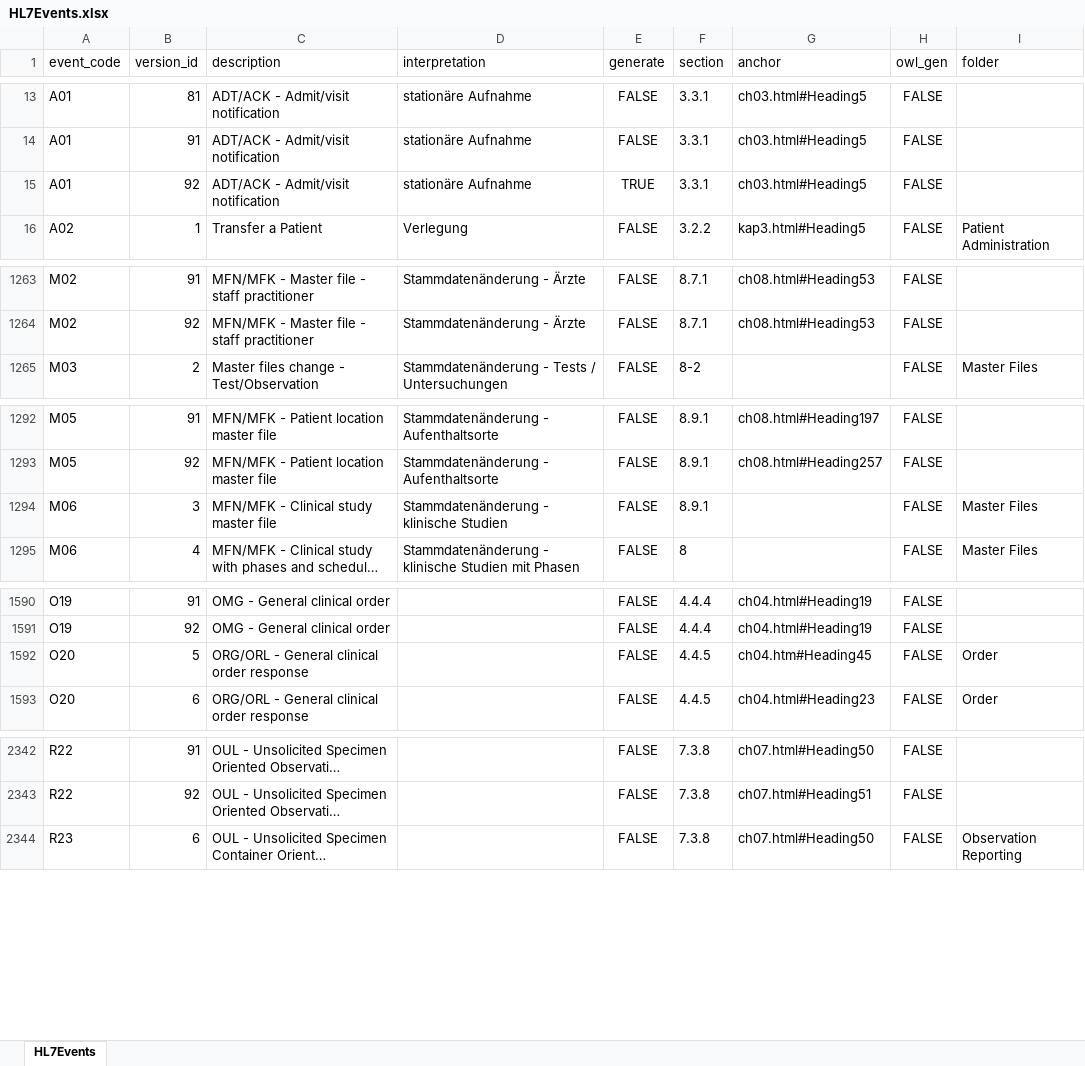
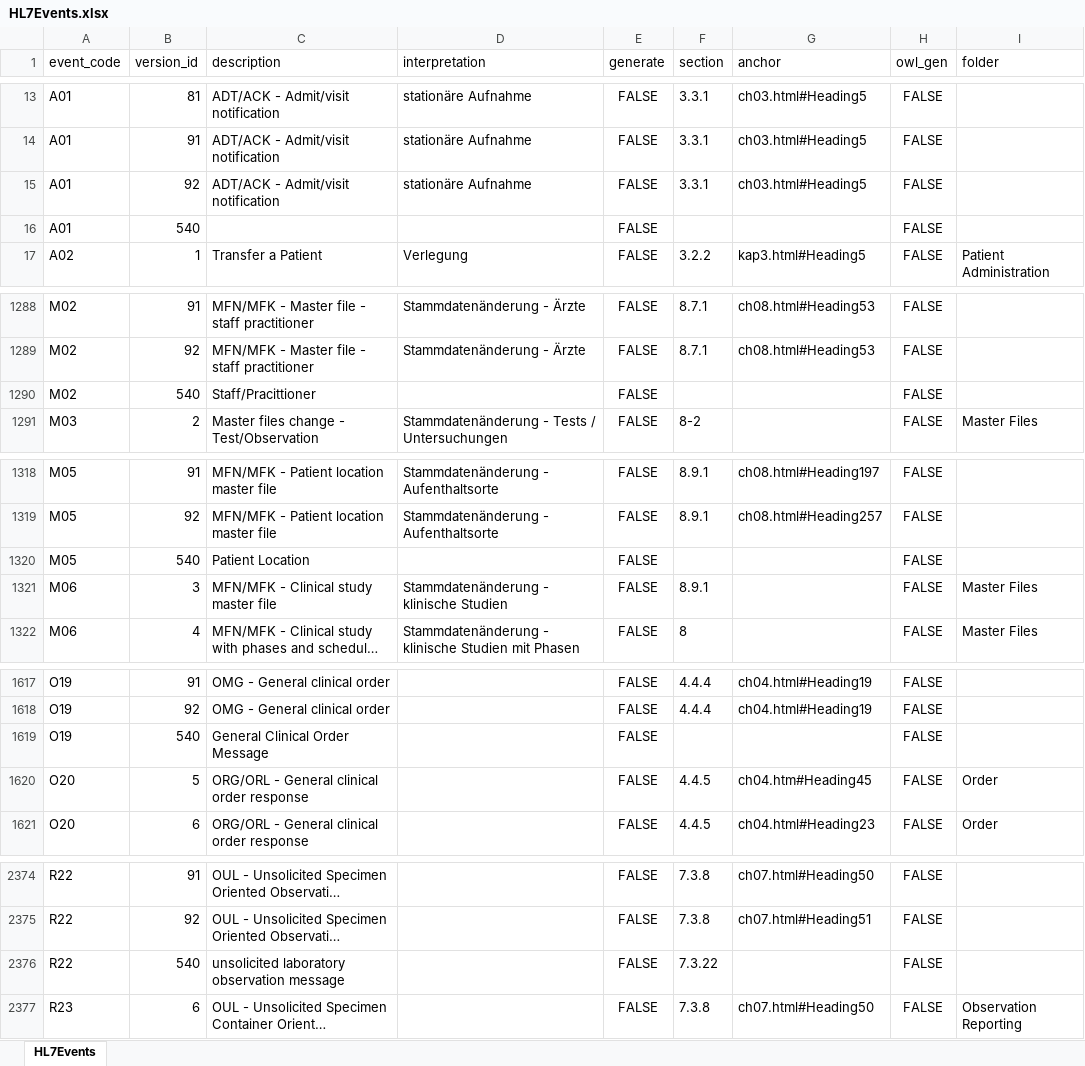
Before and after one commit to usnistgov/igamt-hl7tools2lite, an Excel workbook: src/main/resources/accessExp/HL7Events.xlsx, sheet HL7Events, drawn as a sheet; only a part is shown, gaps mark what is left out; long unchanged cells end in …; values as stored, in another font and other column widths than the file's, no borders; the diff covers the shown part only; the diff names each change by its address in the sheet, - before the commit and + after, or states it on an @@ line.

```diff
--- a/src/main/resources/accessExp/HL7Events.xlsx (sheet HL7Events)
+++ b/src/main/resources/accessExp/HL7Events.xlsx (sheet HL7Events)
-E15 (generate): TRUE
+E15 (generate): FALSE
+row 16: A01 | 540 |  |  | FALSE |  |  | FALSE
+row 1290: M02 | 540 | Staff/Pracittioner |  | FALSE |  |  | FALSE
+row 1320: M05 | 540 | Patient Location |  | FALSE |  |  | FALSE
+row 1619: O19 | 540 | General Clinical Order Message |  | FALSE |  |  | FALSE
+row 2376: R22 | 540 | unsolicited laboratory observation message |  | FALSE | 7.3.22 |  | FALSE
```
Also changed, not shown: 28 added rows elsewhere in this sheet, src/main/resources/accessExp/HL7DataStructures.xlsx, src/main/resources/accessExp/HL7DataTypes.xlsx, 51 other files.
